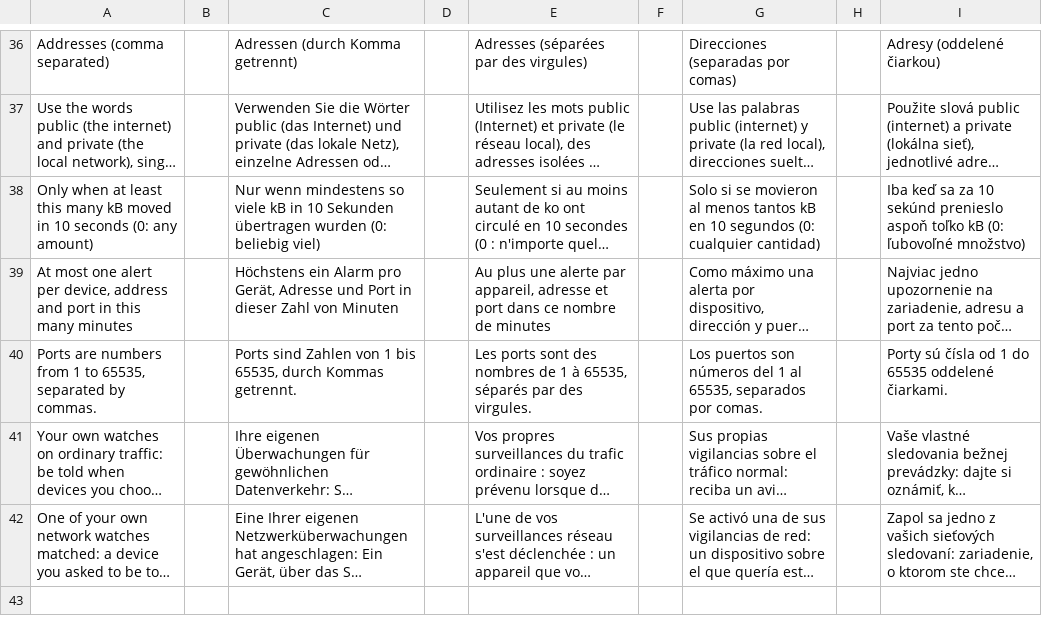
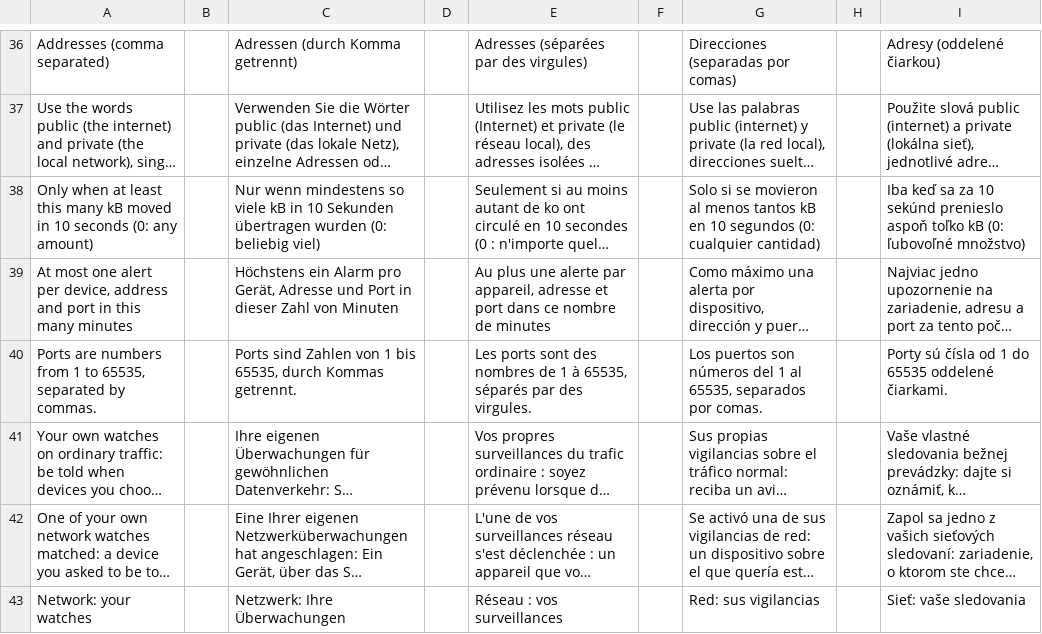
Before and after one commit to stefanmesaros/denis, a TSV file: tools/i18n/it-watches.tsv, drawn as a sheet; only a part is shown, gaps mark what is left out; long unchanged cells end in …; the diff names each change by its address in the sheet, - before the commit and + after, or states it on an @@ line.

```diff
--- a/tools/i18n/it-watches.tsv
+++ b/tools/i18n/it-watches.tsv
+row 43: Network: your watches |  | Netzwerk: Ihre Überwachungen |  | Réseau : vos surveillances |  | Red: sus vigilancias |  | Sieť: vaše sledovania
```
Also changed, not shown: tools/i18n/reports.tsv, 37 other files.
